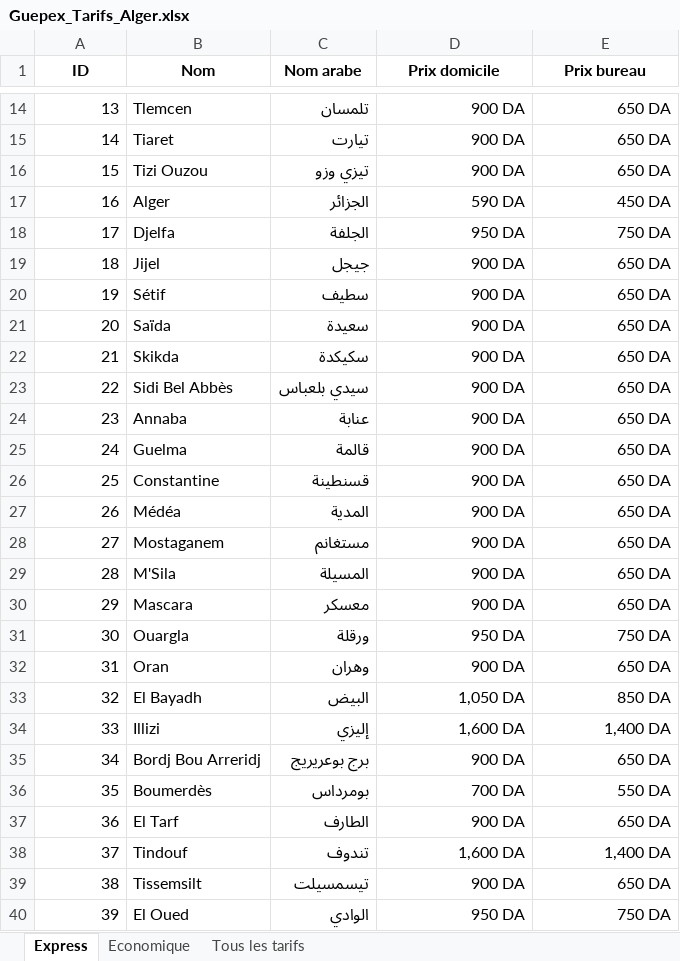
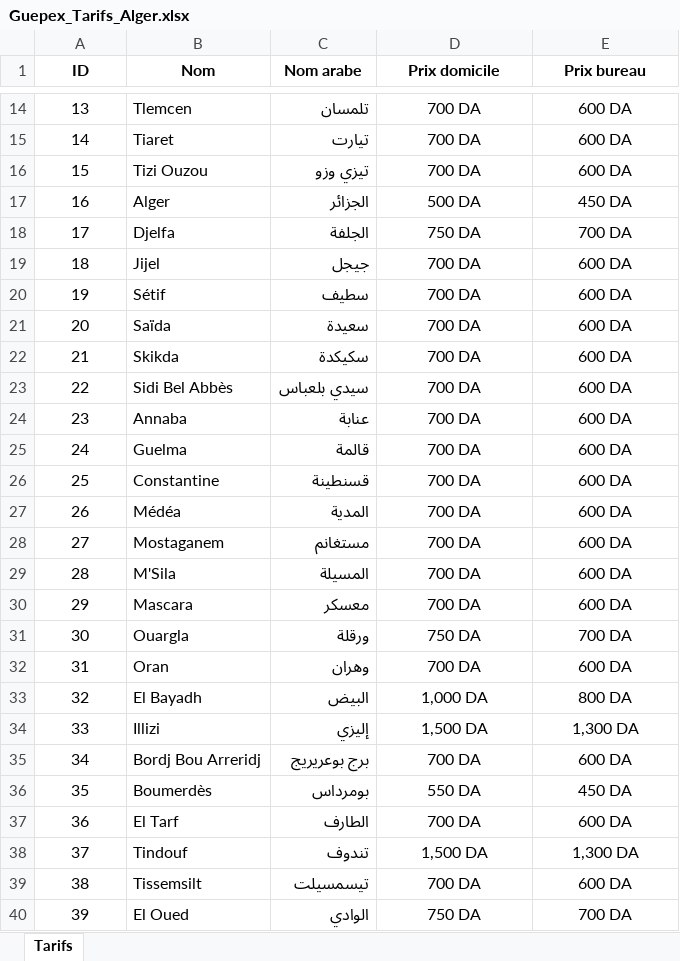
Before and after one commit to reaperiind/emade3d-website, an Excel workbook: Guepex_Tarifs_Alger.xlsx, sheet Tarifs, drawn as a sheet; only a part is shown, gaps mark what is left out; values as stored, in another font and other column widths than the file's, no borders; the diff covers the shown part only; the diff names each change by its address in the sheet, - before the commit and + after, or states it on an @@ line.

```diff
--- a/Guepex_Tarifs_Alger.xlsx (sheet Tarifs)
+++ b/Guepex_Tarifs_Alger.xlsx (sheet Tarifs)
-sheet tab: Express
+sheet tab: Tarifs
-sheet tab: Economique
-sheet tab: Tous les tarifs
-A14:A40 alignment: right
+A14:A40 alignment: center
-D14:E40 alignment: right
+D14:E40 alignment: center
-D14:D16 (Prix domicile): 900 DA
+D14:D16 (Prix domicile): 700 DA
-E14:E16 (Prix bureau): 650 DA
+E14:E16 (Prix bureau): 600 DA
-D17 (Prix domicile): 590 DA
+D17 (Prix domicile): 500 DA
-D18 (Prix domicile): 950 DA
+D18 (Prix domicile): 750 DA
-E18 (Prix bureau): 750 DA
+E18 (Prix bureau): 700 DA
-D19:D30 (Prix domicile): 900 DA
+D19:D30 (Prix domicile): 700 DA
-E19:E30 (Prix bureau): 650 DA
+E19:E30 (Prix bureau): 600 DA
-D31 (Prix domicile): 950 DA
+D31 (Prix domicile): 750 DA
-E31 (Prix bureau): 750 DA
+E31 (Prix bureau): 700 DA
-D32 (Prix domicile): 900 DA
+D32 (Prix domicile): 700 DA
-E32 (Prix bureau): 650 DA
+E32 (Prix bureau): 600 DA
-D33 (Prix domicile): 1,050 DA
+D33 (Prix domicile): 1,000 DA
-E33 (Prix bureau): 850 DA
+E33 (Prix bureau): 800 DA
-D34 (Prix domicile): 1,600 DA
+D34 (Prix domicile): 1,500 DA
-E34 (Prix bureau): 1,400 DA
+E34 (Prix bureau): 1,300 DA
-D35 (Prix domicile): 900 DA
+D35 (Prix domicile): 700 DA
-E35 (Prix bureau): 650 DA
+E35 (Prix bureau): 600 DA
-D36 (Prix domicile): 700 DA
+D36 (Prix domicile): 550 DA
-E36 (Prix bureau): 550 DA
+E36 (Prix bureau): 450 DA
-D37 (Prix domicile): 900 DA
+D37 (Prix domicile): 700 DA
-E37 (Prix bureau): 650 DA
+E37 (Prix bureau): 600 DA
-D38 (Prix domicile): 1,600 DA
+D38 (Prix domicile): 1,500 DA
-E38 (Prix bureau): 1,400 DA
+E38 (Prix bureau): 1,300 DA
-D39 (Prix domicile): 900 DA
+D39 (Prix domicile): 700 DA
-E39 (Prix bureau): 650 DA
+E39 (Prix bureau): 600 DA
-D40 (Prix domicile): 950 DA
+D40 (Prix domicile): 750 DA
-E40 (Prix bureau): 750 DA
+E40 (Prix bureau): 700 DA
```
Also changed, not shown: 71 edited cells and cell formats elsewhere in this sheet, 1 other file.
